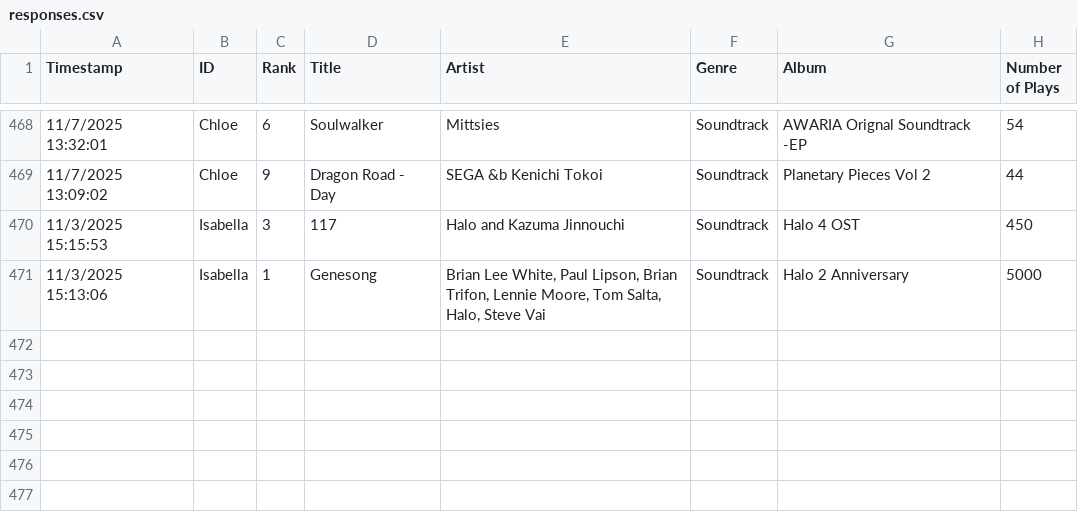
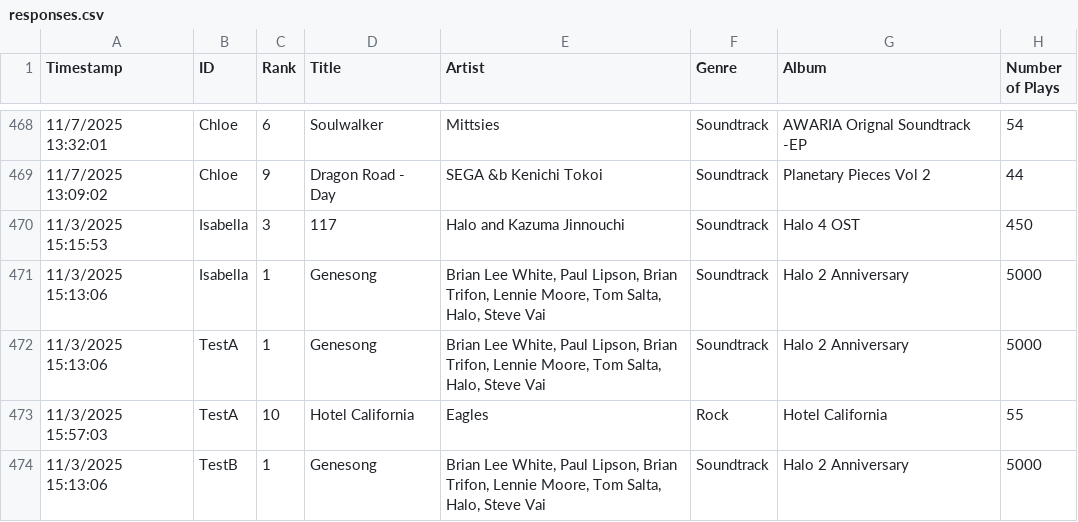
Before and after one commit to AlbertWright536/BennyAndTheJets, a CSV file: responses.csv, drawn as a sheet; only a part is shown, gaps mark what is left out; the diff names each change by its address in the sheet, - before the commit and + after, or states it on an @@ line.

Commit message:
TestCases, Not FInal

```diff
--- a/responses.csv
+++ b/responses.csv
+row 472: 11/3/2025 15:13:06 | TestA | 1 | Genesong | Brian Lee White, Paul Lipson, Brian Trifon, Lennie Moore, Tom Salta, Halo, Steve Vai | Soundtrack | Halo 2 Anniversary | 5000
+row 473: 11/3/2025 15:57:03 | TestA | 10 | Hotel California | Eagles | Rock | Hotel California | 55
+row 474: 11/3/2025 15:13:06 | TestB | 1 | Genesong | Brian Lee White, Paul Lipson, Brian Trifon, Lennie Moore, Tom Salta, Halo, Steve Vai | Soundtrack | Halo 2 Anniversary | 5000
```
Also changed, not shown: 1 other file.
